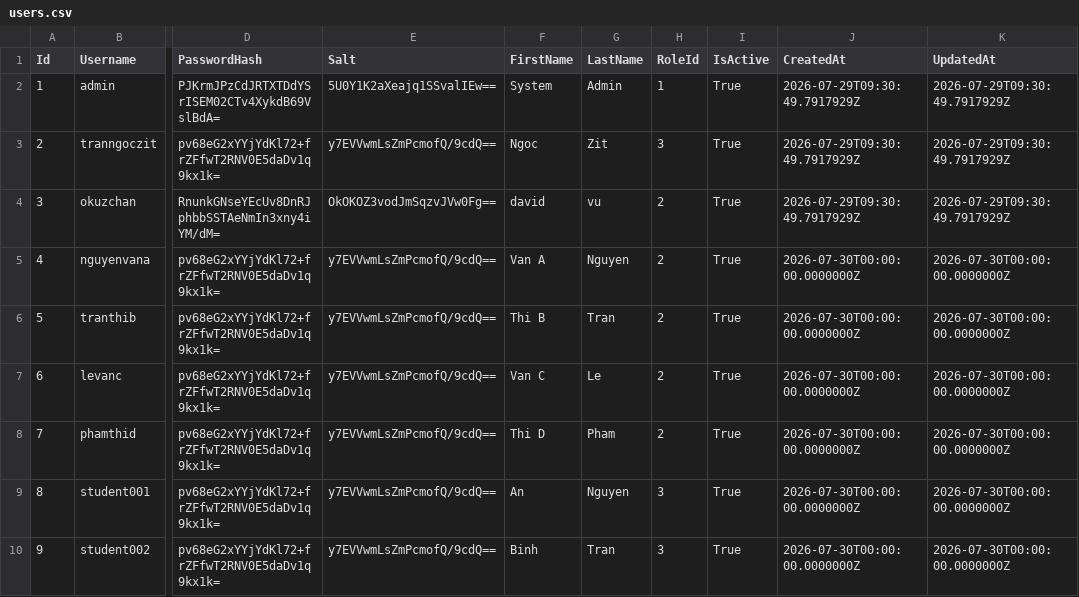
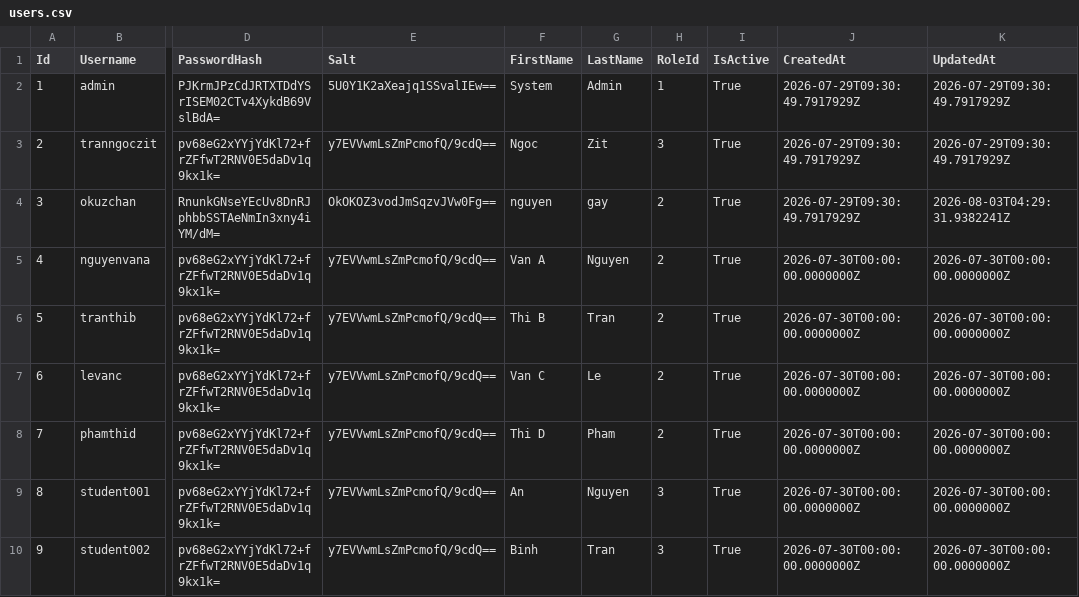
Before and after one commit to aaron-ACY/SIMS, a CSV file: SIMS-v2/SIMS-BackEnd/Data/users.csv, drawn as a sheet; only a part is shown, gaps mark what is left out; the diff names each change by its address in the sheet, - before the commit and + after, or states it on an @@ line.

```diff
--- a/SIMS-v2/SIMS-BackEnd/Data/users.csv
+++ b/SIMS-v2/SIMS-BackEnd/Data/users.csv
-F4 (FirstName): david
+F4 (FirstName): nguyen
-G4 (LastName): vu
+G4 (LastName): gay
-K4 (UpdatedAt): 2026-07-29T09:30:49.7917929Z
+K4 (UpdatedAt): 2026-08-03T04:29:31.9382241Z
```
Also changed, not shown: SIMS-v2/SIMS-BackEnd/Data/instructors.csv, 4 other files.
